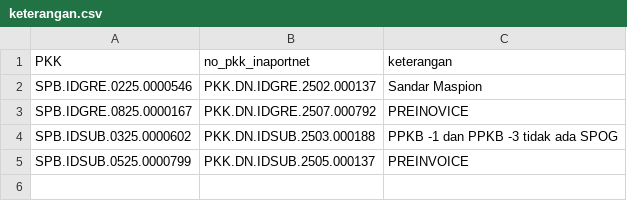
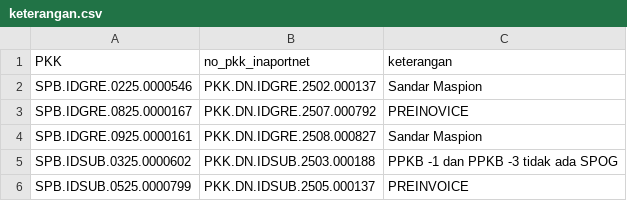
Before and after one commit to Hadi197/Outstanding, a CSV file: keterangan.csv, drawn as a sheet.

Commit message:
Update keterangan.csv - 2025-11-21T07:05:40.513Z

```diff
--- a/keterangan.csv
+++ b/keterangan.csv
@@ -3,2 +3,3 @@ PKK,no_pkk_inaportnet,keterangan
 "SPB.IDGRE.0825.0000167","PKK.DN.IDGRE.2507.000792","PREINOVICE"
+"SPB.IDGRE.0925.0000161","PKK.DN.IDGRE.2508.000827","Sandar Maspion"
 "SPB.IDSUB.0325.0000602","PKK.DN.IDSUB.2503.000188","PPKB -1 dan PPKB -3 tidak ada SPOG"
```
